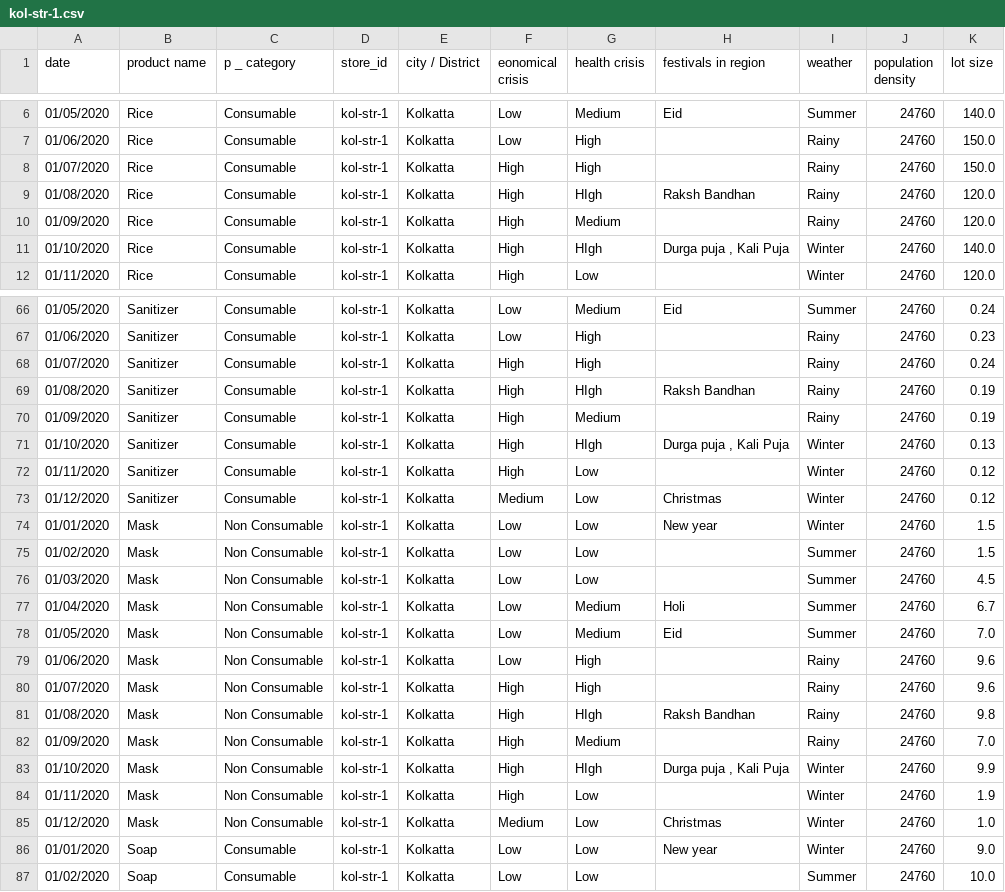
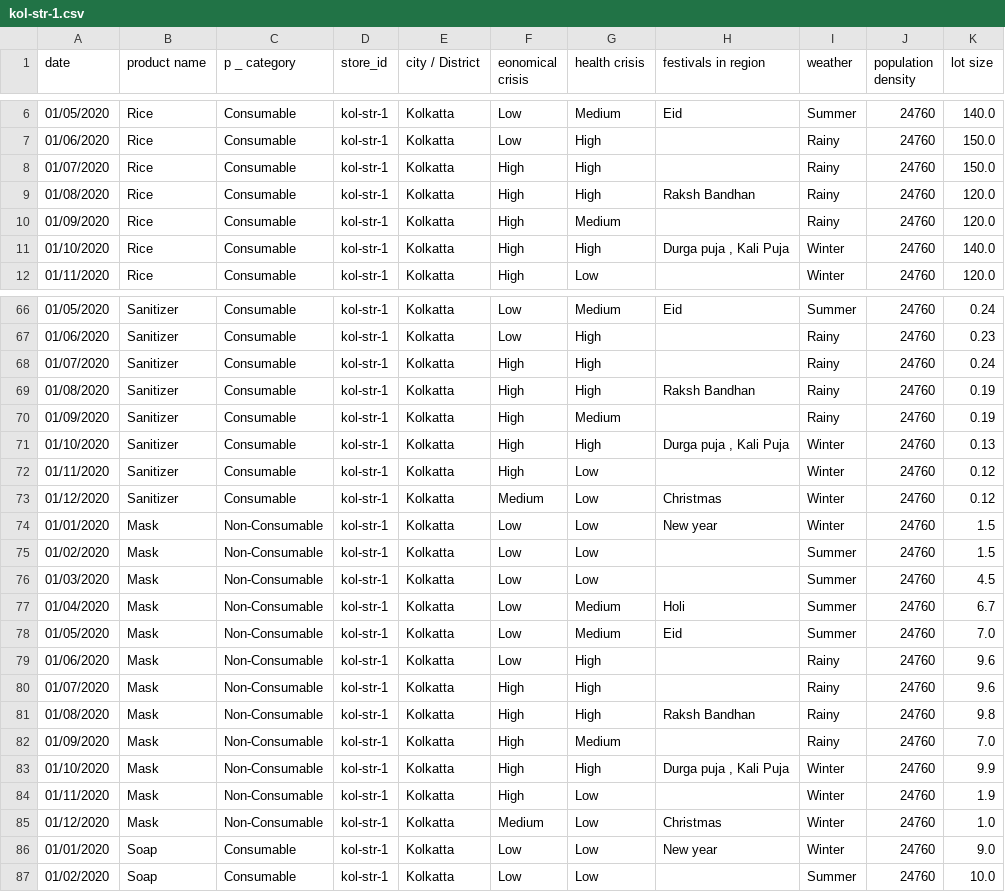
Before and after one commit to bhalgat20/Team-Homies-Innovation-Challenge6, a CSV file: data/store_data/kol-str-1.csv, drawn as a sheet; only a part is shown, gaps mark what is left out; the diff covers the shown part only.

```diff
--- a/data/store_data/kol-str-1.csv
+++ b/data/store_data/kol-str-1.csv
@@ -8,5 +8,5 @@ date,product name,p _ category,store_id,city / District ,eonomical crisis,health
 01/07/2020,Rice,Consumable,kol-str-1,Kolkatta,High,High,,Rainy,24760,150.0
-01/08/2020,Rice,Consumable,kol-str-1,Kolkatta,High,HIgh,Raksh Bandhan,Rainy,24760,120.0
+01/08/2020,Rice,Consumable,kol-str-1,Kolkatta,High,High,Raksh Bandhan,Rainy,24760,120.0
 01/09/2020,Rice,Consumable,kol-str-1,Kolkatta,High,Medium,,Rainy,24760,120.0
-01/10/2020,Rice,Consumable,kol-str-1,Kolkatta,High,HIgh,"Durga puja , Kali Puja",Winter,24760,140.0
+01/10/2020,Rice,Consumable,kol-str-1,Kolkatta,High,High,"Durga puja , Kali Puja",Winter,24760,140.0
 01/11/2020,Rice,Consumable,kol-str-1,Kolkatta,High,Low,,Winter,24760,120.0
@@ -68,19 +68,19 @@ date,product name,p _ category,store_id,city / District ,eonomical crisis,health
 01/07/2020,Sanitizer,Consumable,kol-str-1,Kolkatta,High,High,,Rainy,24760,0.24
-01/08/2020,Sanitizer,Consumable,kol-str-1,Kolkatta,High,HIgh,Raksh Bandhan,Rainy,24760,0.19
+01/08/2020,Sanitizer,Consumable,kol-str-1,Kolkatta,High,High,Raksh Bandhan,Rainy,24760,0.19
 01/09/2020,Sanitizer,Consumable,kol-str-1,Kolkatta,High,Medium,,Rainy,24760,0.19
-01/10/2020,Sanitizer,Consumable,kol-str-1,Kolkatta,High,HIgh,"Durga puja , Kali Puja",Winter,24760,0.13
+01/10/2020,Sanitizer,Consumable,kol-str-1,Kolkatta,High,High,"Durga puja , Kali Puja",Winter,24760,0.13
 01/11/2020,Sanitizer,Consumable,kol-str-1,Kolkatta,High,Low,,Winter,24760,0.12
 01/12/2020,Sanitizer,Consumable,kol-str-1,Kolkatta,Medium,Low,Christmas,Winter,24760,0.12
-01/01/2020,Mask,Non Consumable,kol-str-1,Kolkatta,Low,Low,New year ,Winter,24760,1.5
-01/02/2020,Mask,Non Consumable,kol-str-1,Kolkatta,Low,Low,,Summer,24760,1.5
-01/03/2020,Mask,Non Consumable,kol-str-1,Kolkatta,Low,Low,,Summer,24760,4.5
-01/04/2020,Mask,Non Consumable,kol-str-1,Kolkatta,Low,Medium,Holi,Summer,24760,6.7
-01/05/2020,Mask,Non Consumable,kol-str-1,Kolkatta,Low,Medium,Eid,Summer,24760,7.0
-01/06/2020,Mask,Non Consumable,kol-str-1,Kolkatta,Low,High,,Rainy,24760,9.6
-01/07/2020,Mask,Non Consumable,kol-str-1,Kolkatta,High,High,,Rainy,24760,9.6
-01/08/2020,Mask,Non Consumable,kol-str-1,Kolkatta,High,HIgh,Raksh Bandhan,Rainy,24760,9.8
-01/09/2020,Mask,Non Consumable,kol-str-1,Kolkatta,High,Medium,,Rainy,24760,7.0
-01/10/2020,Mask,Non Consumable,kol-str-1,Kolkatta,High,HIgh,"Durga puja , Kali Puja",Winter,24760,9.9
-01/11/2020,Mask,Non Consumable,kol-str-1,Kolkatta,High,Low,,Winter,24760,1.9
-01/12/2020,Mask,Non Consumable,kol-str-1,Kolkatta,Medium,Low,Christmas,Winter,24760,1.0
+01/01/2020,Mask,Non-Consumable,kol-str-1,Kolkatta,Low,Low,New year ,Winter,24760,1.5
+01/02/2020,Mask,Non-Consumable,kol-str-1,Kolkatta,Low,Low,,Summer,24760,1.5
+01/03/2020,Mask,Non-Consumable,kol-str-1,Kolkatta,Low,Low,,Summer,24760,4.5
+01/04/2020,Mask,Non-Consumable,kol-str-1,Kolkatta,Low,Medium,Holi,Summer,24760,6.7
+01/05/2020,Mask,Non-Consumable,kol-str-1,Kolkatta,Low,Medium,Eid,Summer,24760,7.0
+01/06/2020,Mask,Non-Consumable,kol-str-1,Kolkatta,Low,High,,Rainy,24760,9.6
+01/07/2020,Mask,Non-Consumable,kol-str-1,Kolkatta,High,High,,Rainy,24760,9.6
+01/08/2020,Mask,Non-Consumable,kol-str-1,Kolkatta,High,High,Raksh Bandhan,Rainy,24760,9.8
+01/09/2020,Mask,Non-Consumable,kol-str-1,Kolkatta,High,Medium,,Rainy,24760,7.0
+01/10/2020,Mask,Non-Consumable,kol-str-1,Kolkatta,High,High,"Durga puja , Kali Puja",Winter,24760,9.9
+01/11/2020,Mask,Non-Consumable,kol-str-1,Kolkatta,High,Low,,Winter,24760,1.9
+01/12/2020,Mask,Non-Consumable,kol-str-1,Kolkatta,Medium,Low,Christmas,Winter,24760,1.0
 01/01/2020,Soap,Consumable,kol-str-1,Kolkatta,Low,Low,New year ,Winter,24760,9.0
```
Also changed, not shown: 24 edited cells elsewhere in this file, data/store_data/kol-str-2.csv, data/store_data/mum-str-1.csv, 7 other files.
